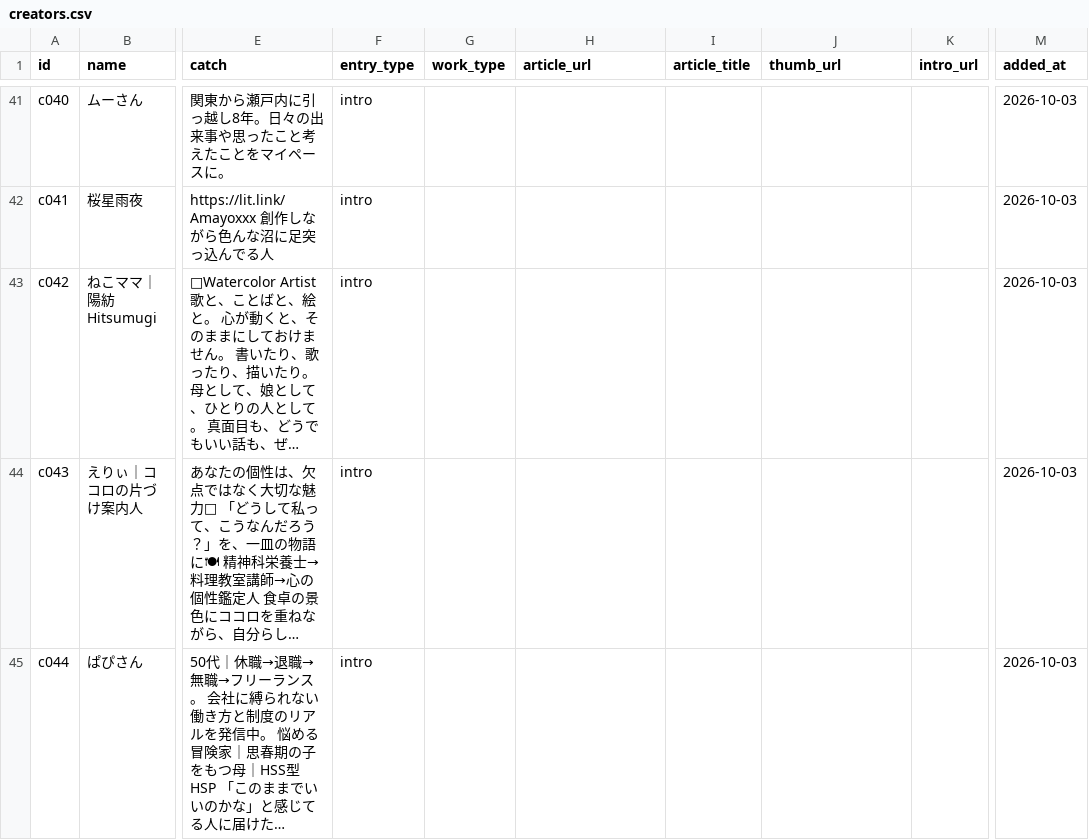
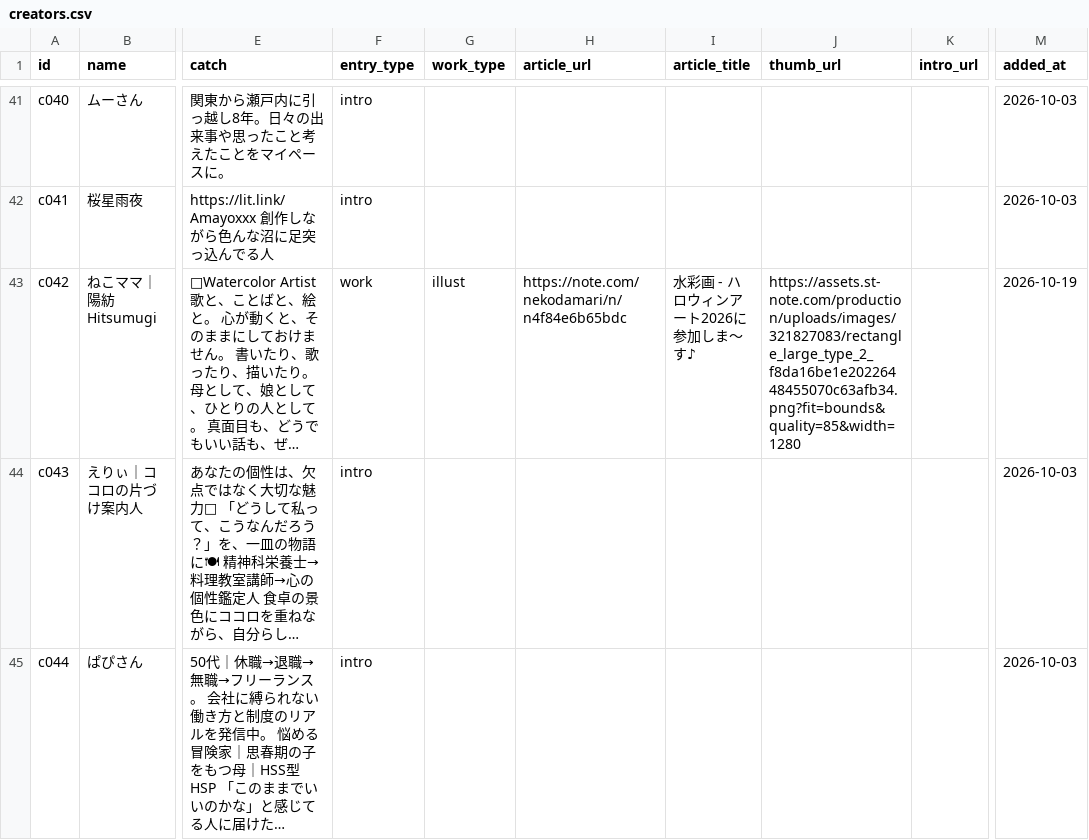
Before and after one commit to Goo-dev0505/halloween-gallery, a CSV file: creators.csv, drawn as a sheet; only a part is shown, gaps mark what is left out; long unchanged cells end in …; the diff covers the shown part only; the diff names each change by its address in the sheet, - before the commit and + after, or states it on an @@ line.

Commit message:
data: 作品を反映（c042 ねこママ｜陽紡 Hitsumugi、c092 はるまき大臣｜薬剤師、c082 考える赤柴）
HALLOWS（おばけ受付）の自動更新

```diff
--- a/creators.csv
+++ b/creators.csv
-F43 (entry_type): intro
+F43 (entry_type): work
-G43 (work_type): (empty)
+G43 (work_type): illust
-H43 (article_url): (empty)
+H43 (article_url): https://note.com/nekodamari/n/n4f84e6b65bdc
-I43 (article_title): (empty)
+I43 (article_title): 水彩画 - ハロウィンアート2026に参加しま～す♪
-J43 (thumb_url): (empty)
+J43 (thumb_url): https://assets.st-note.com/production/uploads/images/321827083/rectangle_large_type_2_f8da16be1e20226448455070c63afb34.png?fit=bounds&quality=85&width=1280
-M43 (added_at): 2026-10-03
+M43 (added_at): 2026-10-19
```
Also changed, not shown: 7 edited cells elsewhere in this file.
